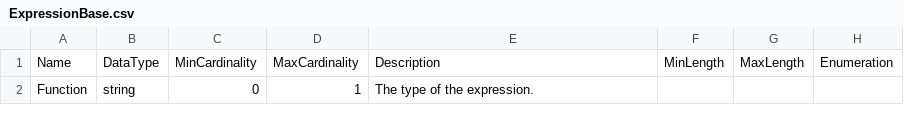
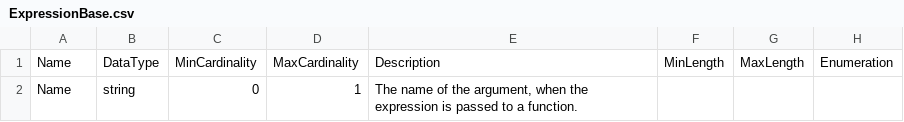
Before and after one commit to ddialliance/sdtl, a CSV file: CompositeTypes/ExpressionBase/ExpressionBase.csv, drawn as a sheet; only a part is shown; the diff names each change by its address in the sheet, - before the commit and + after, or states it on an @@ line.

Commit message:
Don't model mathematical or boolean expressions explicitely. All functions have a name and operands

```diff
--- a/CompositeTypes/ExpressionBase/ExpressionBase.csv
+++ b/CompositeTypes/ExpressionBase/ExpressionBase.csv
-A2: Function
+A2: Name
-E2: The type of the expression.
+E2: The name of the argument, when the expression is passed to a function.
```
Also changed, not shown: CompositeTypes/Compute/Compute.csv, CompositeTypes/DoIf/DoIf.csv, 52 other files.
